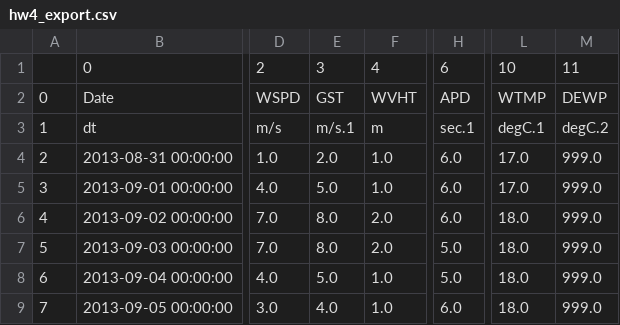
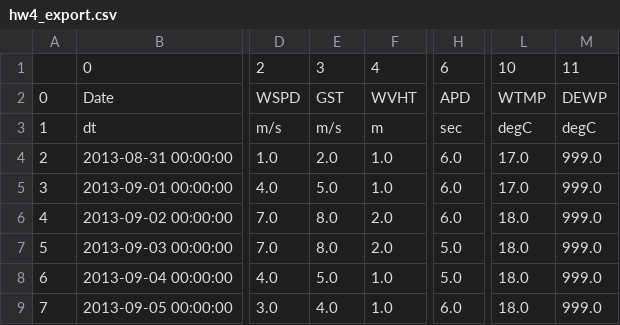
Before and after one commit to VayMoran/OC_512_Python, a CSV file: hw4_export.csv, drawn as a sheet; only a part is shown, gaps mark what is left out; the diff names each change by its address in the sheet, - before the commit and + after, or states it on an @@ line.

```diff
--- a/hw4_export.csv
+++ b/hw4_export.csv
-E3: m/s.1
+E3: m/s
-H3: sec.1
+H3: sec
-L3: degC.1
+L3: degC
-M3: degC.2
+M3: degC
```
Also changed, not shown: 4 other files.
